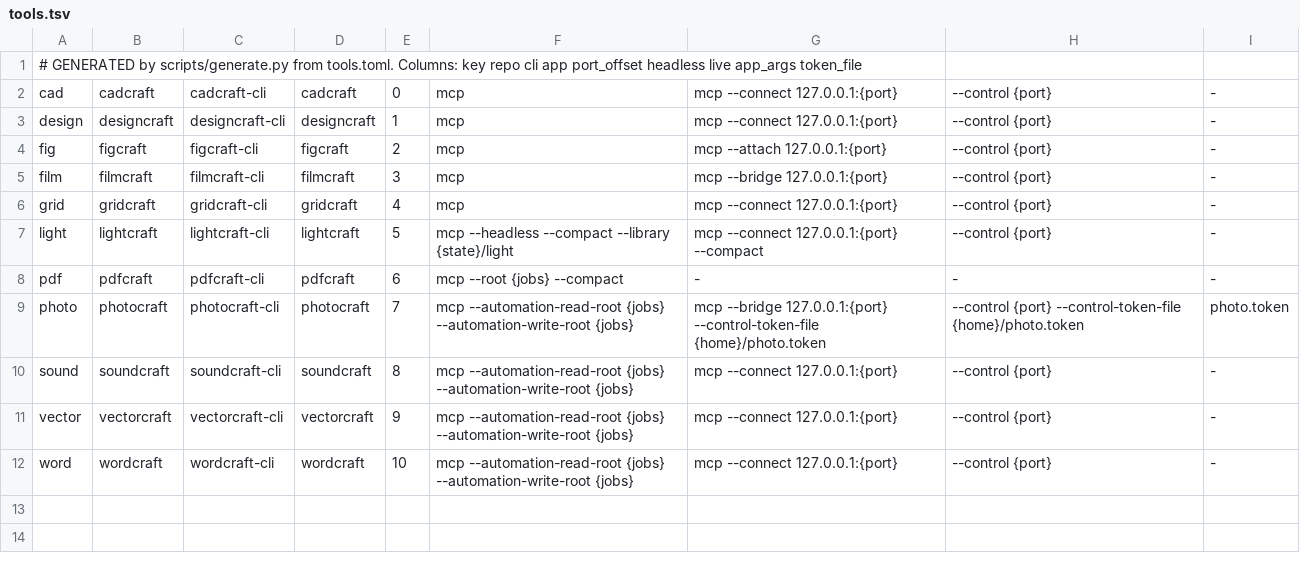
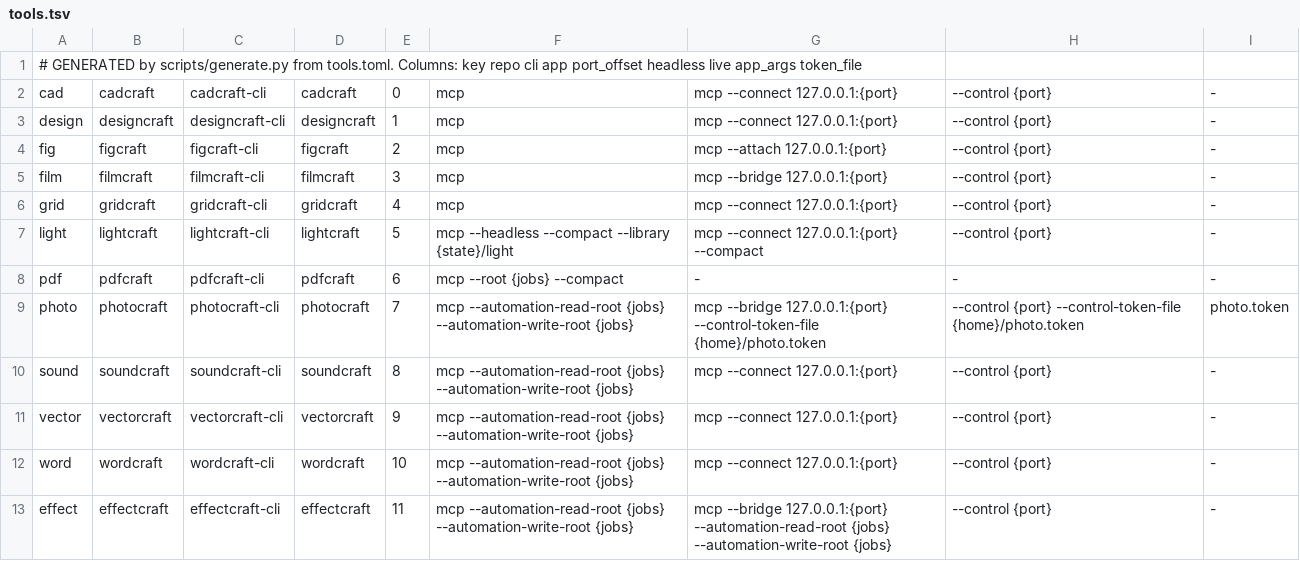
Before and after one commit to georghildebrand/usefull_agent_skills, a TSV file: craft-agent/bin/tools.tsv, drawn as a sheet.

Commit message:
Add craft-effect: EffectCraft (After Effects-style) as 12th craft agent
- tools.toml entry `effect`: headless and live MCP with EffectCraft's own
  read/write roots on the jobs folder; control port base + 11
- agent notes from a real 8-scene video build: gradient units, orange glow
  settings, banding, WAV import and audio level, one render at a time
- /craft skill: routing row and a note on voice tracks for videos
- tests: two hand-written argv lines, counts 11 -> 12

```diff
--- a/craft-agent/bin/tools.tsv
+++ b/craft-agent/bin/tools.tsv
@@ -12 +12,2 @@ vector	vectorcraft	vectorcraft-cli	vectorcraft	9	mcp --automation-read-root {job
 word	wordcraft	wordcraft-cli	wordcraft	10	mcp --automation-read-root {jobs} --automation-write-root {jobs}	mcp --connect 127.0.0.1:{port}	--control {port}	-
+effect	effectcraft	effectcraft-cli	effectcraft	11	mcp --automation-read-root {jobs} --automation-write-root {jobs}	mcp --bridge 127.0.0.1:{port} --automation-read-root {jobs} --automation-write-root {jobs}	--control {port}	-
```
Also changed, not shown: 10 other files.
